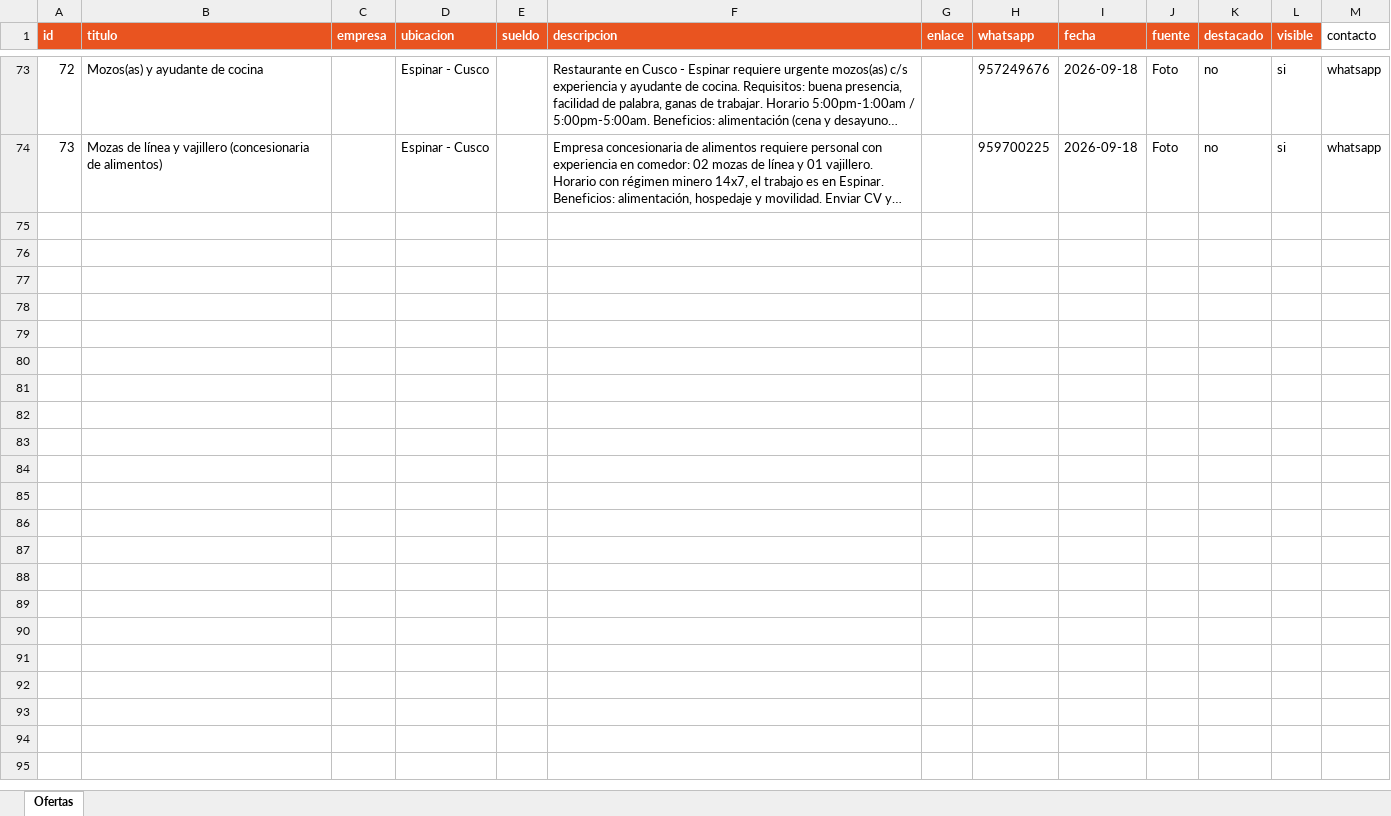
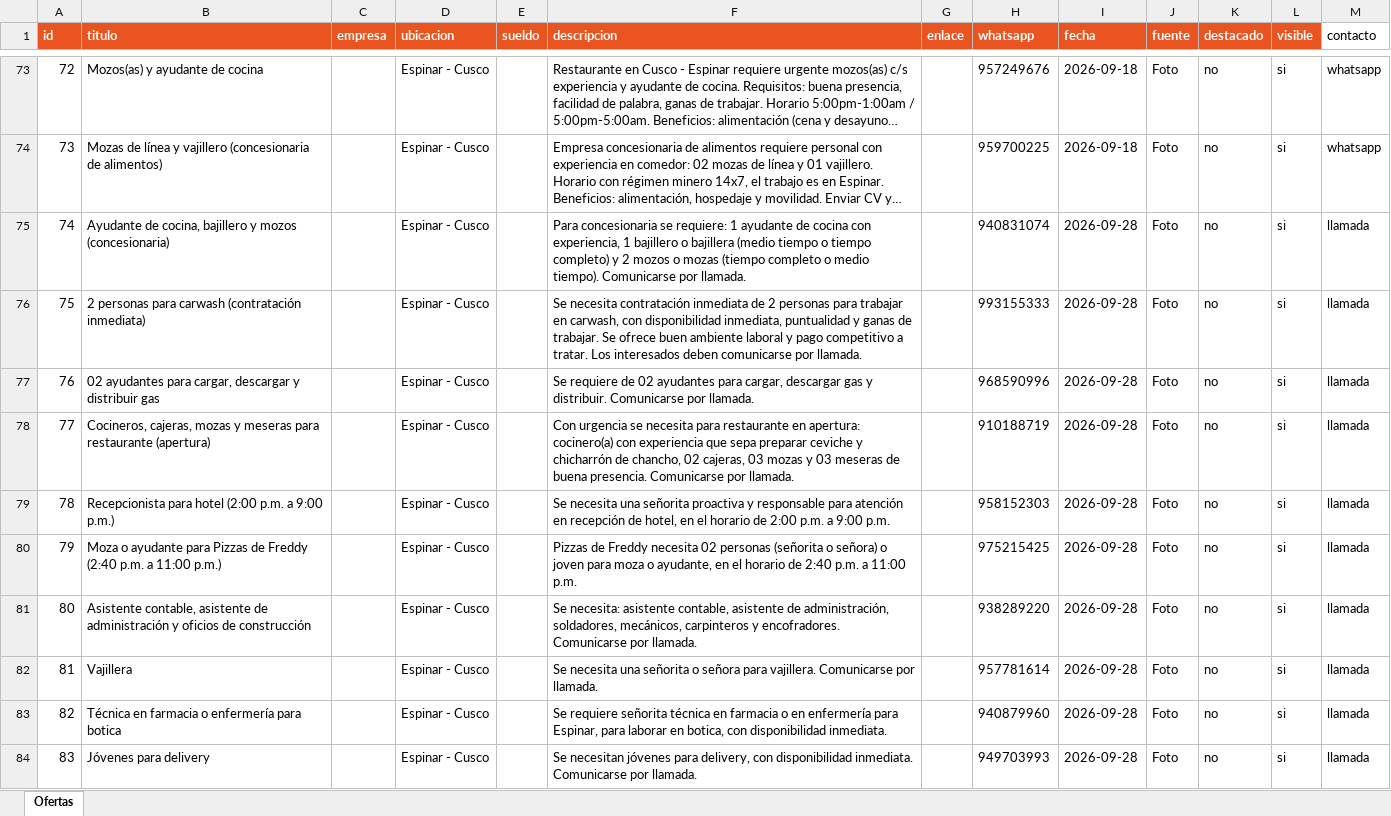
Before and after one commit to NelAngel/LYGANDO-TRABAJO, an Excel workbook: ofertas.xlsx, sheet Ofertas, drawn as a sheet; only a part is shown, gaps mark what is left out; long unchanged cells end in …; values as stored, in another font and other column widths than the file's, no borders; the diff covers the shown part only; the diff names each change by its address in the sheet, - before the commit and + after, or states it on an @@ line.

```diff
--- a/ofertas.xlsx (sheet Ofertas)
+++ b/ofertas.xlsx (sheet Ofertas)
+row 75: 74 | Ayudante de cocina, bajillero y mozos (concesionaria) |  | Espinar - Cusco |  | Para concesionaria se requiere: 1 ayudante de cocina con experiencia, 1 bajillero o bajillera (medio tiempo o tiempo completo) y 2 mozos o mozas (tiempo completo o medio tiempo). Comunicarse por llamada. |  | 940831074 | 2026-09-28 | Foto | no | si | llamada
+row 76: 75 | 2 personas para carwash (contratación inmediata) |  | Espinar - Cusco |  | Se necesita contratación inmediata de 2 personas para trabajar en carwash, con disponibilidad inmediata, puntualidad y ganas de trabajar. Se ofrece buen ambiente laboral y pago competitivo a tratar. Los interesados deben comunicarse por llamada. |  | 993155333 | 2026-09-28 | Foto | no | si | llamada
+row 77: 76 | 02 ayudantes para cargar, descargar y distribuir gas |  | Espinar - Cusco |  | Se requiere de 02 ayudantes para cargar, descargar gas y distribuir. Comunicarse por llamada. |  | 968590996 | 2026-09-28 | Foto | no | si | llamada
+row 78: 77 | Cocineros, cajeras, mozas y meseras para restaurante (apertura) |  | Espinar - Cusco |  | Con urgencia se necesita para restaurante en apertura: cocinero(a) con experiencia que sepa preparar ceviche y chicharrón de chancho, 02 cajeras, 03 mozas y 03 meseras de buena presencia. Comunicarse por llamada. |  | 910188719 | 2026-09-28 | Foto | no | si | llamada
+row 79: 78 | Recepcionista para hotel (2:00 p.m. a 9:00 p.m.) |  | Espinar - Cusco |  | Se necesita una señorita proactiva y responsable para atención en recepción de hotel, en el horario de 2:00 p.m. a 9:00 p.m. |  | 958152303 | 2026-09-28 | Foto | no | si | llamada
+row 80: 79 | Moza o ayudante para Pizzas de Freddy (2:40 p.m. a 11:00 p.m.) |  | Espinar - Cusco |  | Pizzas de Freddy necesita 02 personas (señorita o señora) o joven para moza o ayudante, en el horario de 2:40 p.m. a 11:00 p.m. |  | 975215425 | 2026-09-28 | Foto | no | si | llamada
+row 81: 80 | Asistente contable, asistente de administración y oficios de construcción |  | Espinar - Cusco |  | Se necesita: asistente contable, asistente de administración, soldadores, mecánicos, carpinteros y encofradores. Comunicarse por llamada. |  | 938289220 | 2026-09-28 | Foto | no | si | llamada
+row 82: 81 | Vajillera |  | Espinar - Cusco |  | Se necesita una señorita o señora para vajillera. Comunicarse por llamada. |  | 957781614 | 2026-09-28 | Foto | no | si | llamada
+row 83: 82 | Técnica en farmacia o enfermería para botica |  | Espinar - Cusco |  | Se requiere señorita técnica en farmacia o en enfermería para Espinar, para laborar en botica, con disponibilidad inmediata. |  | 940879960 | 2026-09-28 | Foto | no | si | llamada
+row 84: 83 | Jóvenes para delivery |  | Espinar - Cusco |  | Se necesitan jóvenes para delivery, con disponibilidad inmediata. Comunicarse por llamada. |  | 949703993 | 2026-09-28 | Foto | no | si | llamada
```
Also changed, not shown: 20 added rows and 6 edited cells elsewhere in this sheet, 54 other files.
